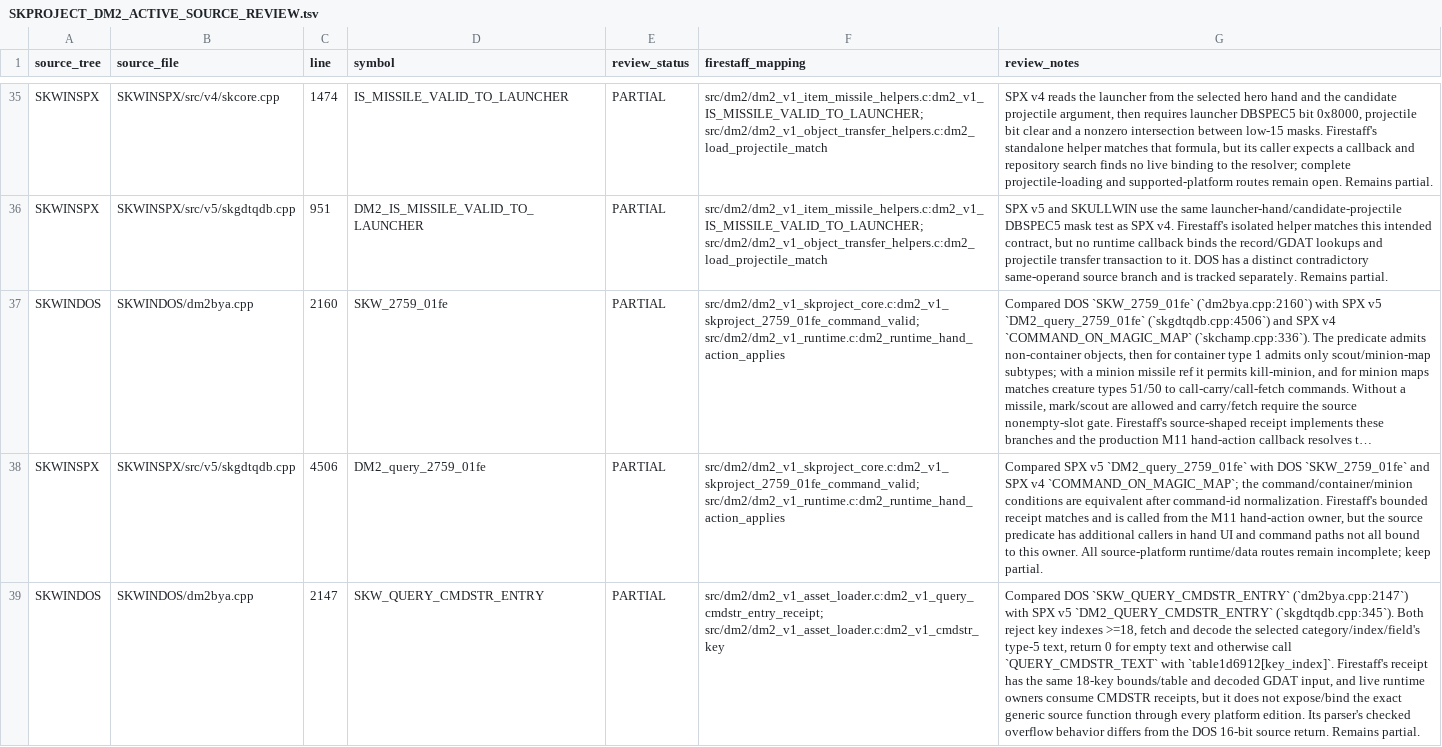
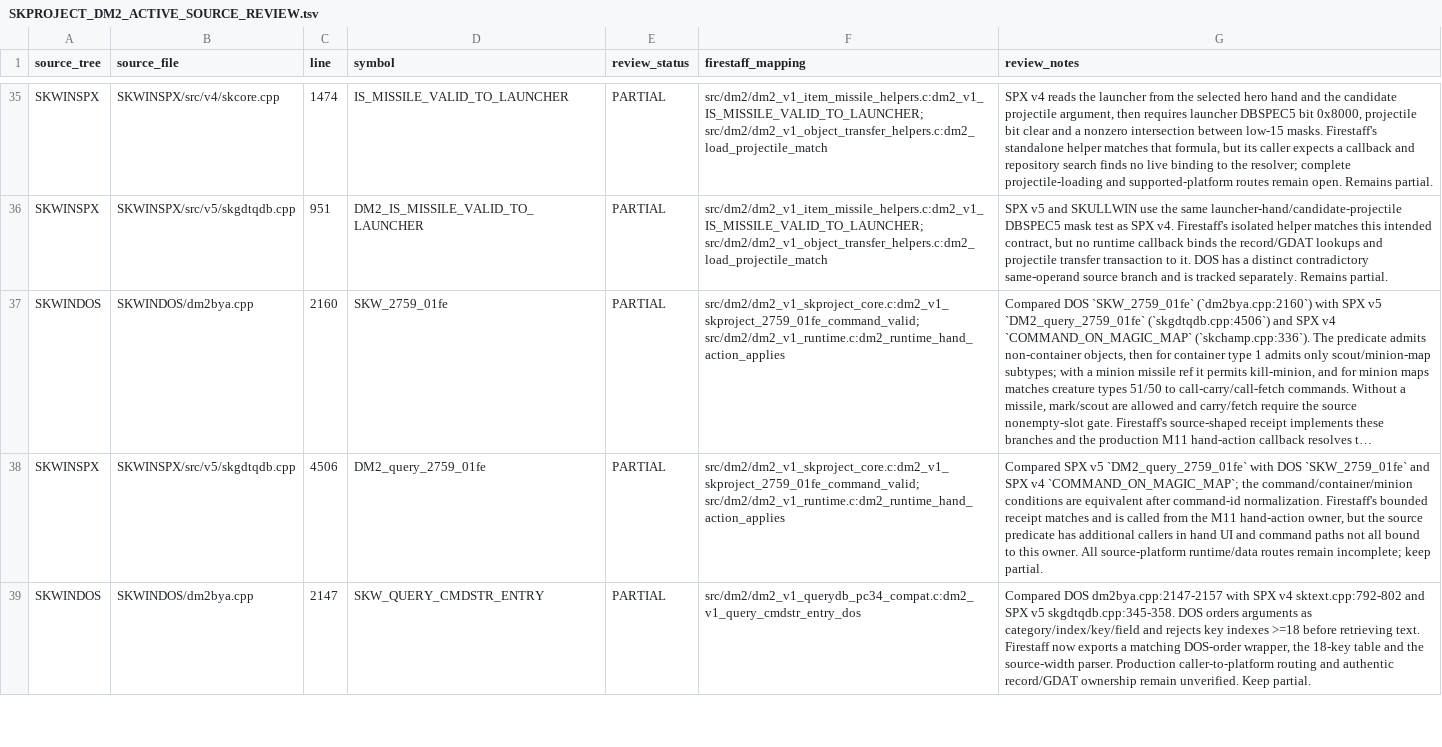
Before and after one commit to yeager/firestaff, a TSV file: docs/reference/audits/SKPROJECT_DM2_ACTIVE_SOURCE_REVIEW.tsv, drawn as a sheet; only a part is shown, gaps mark what is left out; long unchanged cells end in …; the diff covers the shown part only; the diff names each change by its address in the sheet, - before the commit and + after, or states it on an @@ line.

Commit message:
implement DM2 generic CMDSTR entry query

```diff
--- a/docs/reference/audits/SKPROJECT_DM2_ACTIVE_SOURCE_REVIEW.tsv
+++ b/docs/reference/audits/SKPROJECT_DM2_ACTIVE_SOURCE_REVIEW.tsv
-F39 (firestaff_mapping): src/dm2/dm2_v1_asset_loader.c:dm2_v1_query_cmdstr_entry_receipt; src/dm2/dm2_v1_asset_loader.c:dm2_v1_cmdstr_key
+F39 (firestaff_mapping): src/dm2/dm2_v1_querydb_pc34_compat.c:dm2_v1_query_cmdstr_entry_dos
-G39 (review_notes): Compared DOS `SKW_QUERY_CMDSTR_ENTRY` (`dm2bya.cpp:2147`) with SPX v5 `DM2_QUERY_CMDSTR_ENTRY` (`skgdtqdb.cpp:345`). Both reject key indexes >=18, fetch and decode the selected category/index/field's type-5 text, return 0 for empty text and otherwise call `QUERY_CMDSTR_TEXT` with `table1d6912[key_index]`. Firestaff's receipt has the same 18-key bounds/table and decoded GDAT input, and live runtime owners consume CMDSTR receipts, but it does not expose/bind the exact generic source function through every platform edition. Its parser's checked overflow behavior differs from the DOS 16-bit source return. Remains partial.
+G39 (review_notes): Compared DOS dm2bya.cpp:2147-2157 with SPX v4 sktext.cpp:792-802 and SPX v5 skgdtqdb.cpp:345-358. DOS orders arguments as category/index/key/field and rejects key indexes >=18 before retrieving text. Firestaff now exports a matching DOS-order wrapper, the 18-key table and the source-width parser. Production caller-to-platform routing and authentic record/GDAT ownership remain unverified. Keep partial.
```
Also changed, not shown: 1 added row and 2 edited cells elsewhere in this file, docs/reference/audits/SKPROJECT_DM2_ACTIVE_SOURCE_INVENTORY.tsv, 5 other files.
